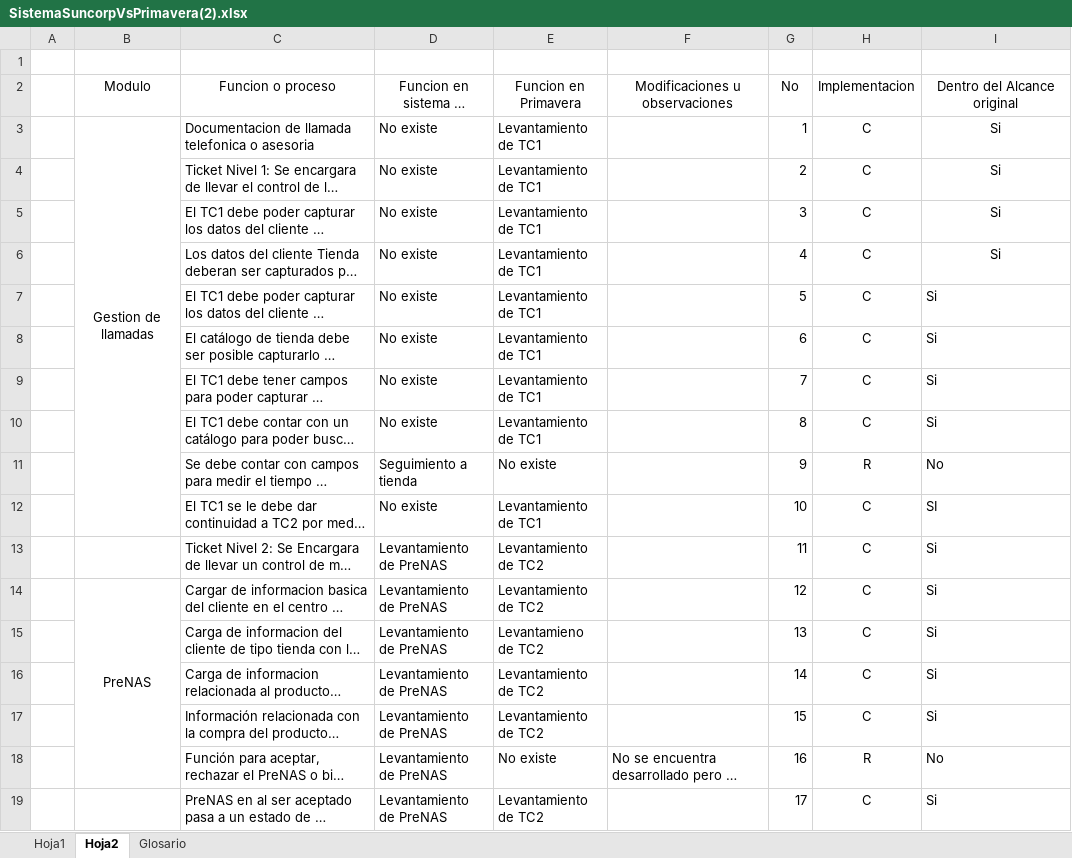
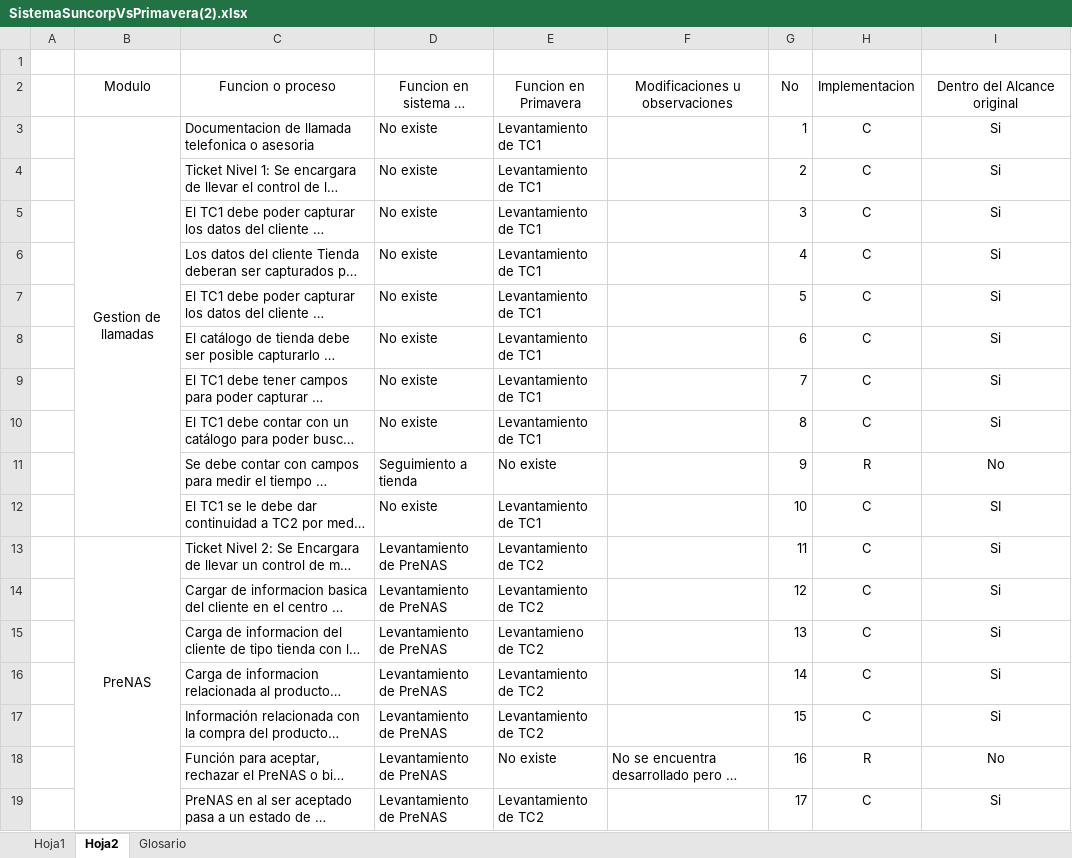
Before and after one commit to Bruno2049/Proyectos, an Excel workbook: Proyectos Trabajos/Zuma/Suncorp/Documentacion/Documentos/SistemaSuncorpVsPrimavera(2).xlsx, sheet Hoja2, drawn as a sheet; only a part is shown; long unchanged cells end in …; values as stored, in another font and other column widths than the file's, no borders; removed rows and columns are numbered as before the commit, all else as after; the diff covers the shown part only; the diff names each change by its address in the sheet, - before the commit and + after, or states it on an @@ line.

```diff
--- a/Proyectos Trabajos/Zuma/Suncorp/Documentacion/Documentos/SistemaSuncorpVsPrimavera(2).xlsx (sheet Hoja2)
+++ b/Proyectos Trabajos/Zuma/Suncorp/Documentacion/Documentos/SistemaSuncorpVsPrimavera(2).xlsx (sheet Hoja2)
-I7:I19 alignment: left
+I7:I19 alignment: center
-B13 (Modulo): (empty)
+B13 (Modulo): PreNAS
+B13:B40 merged
-B14 (Modulo): PreNAS
+B14 (Modulo): (empty)
-B14:B18 merged
```
Also changed, not shown: other rows of this sheet, 1 other file.
